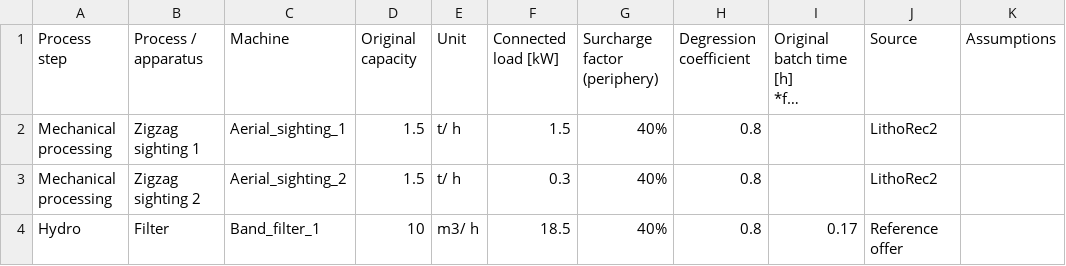
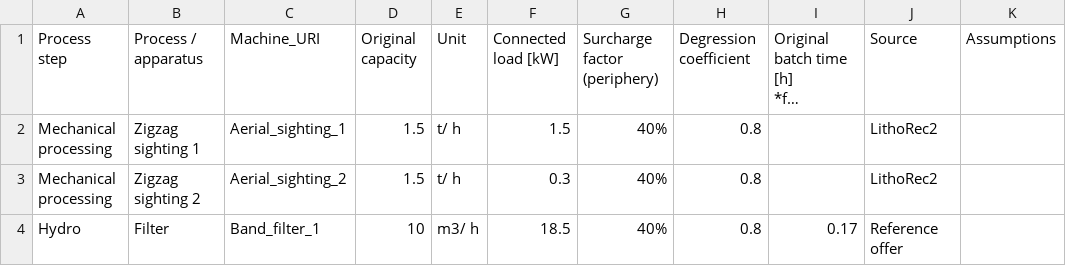
Before and after one commit to samanehfayyaz/batterway, a CSV file: data/templates/machine_properties.csv, drawn as a sheet; only a part is shown; long unchanged cells end in …; the diff names each change by its address in the sheet, - before the commit and + after, or states it on an @@ line.

Commit message:
Changed machine URI column name

```diff
--- a/data/templates/machine_properties.csv
+++ b/data/templates/machine_properties.csv
-C1: Machine
+C1: Machine_URI
```
